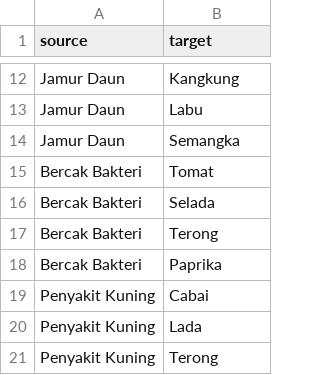
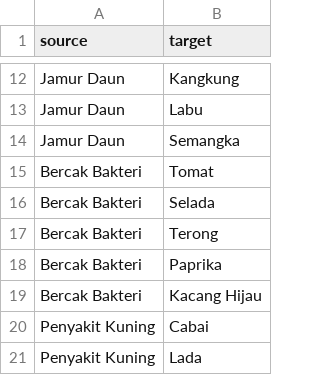
Before and after one commit to mhdki211/LATIHANANALISISNETWORK1, a CSV file: Untitled spreadsheet - Sheet1.csv, drawn as a sheet; only a part is shown, gaps mark what is left out; the shorter side is filled out with more unchanged rows; the diff names each change by its address in the sheet, - before the commit and + after, or states it on an @@ line.

Commit message:
Update Untitled spreadsheet - Sheet1.csv

```diff
--- a/Untitled spreadsheet - Sheet1.csv
+++ b/Untitled spreadsheet - Sheet1.csv
+row 19: Bercak Bakteri | Kacang Hijau
```
